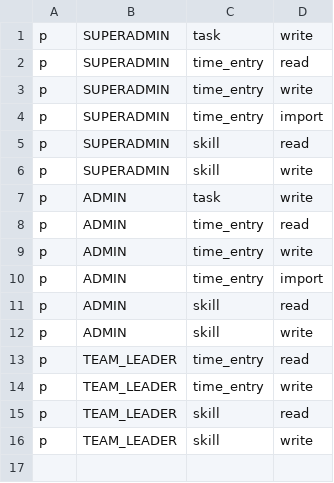
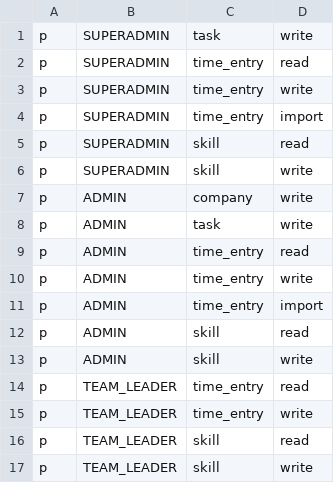
Before and after one commit to claranet-it/it-portfolio-manager-backend, a CSV file: basic_policy.csv, drawn as a sheet.

Commit message:
Add PATCH /company

```diff
--- a/basic_policy.csv
+++ b/basic_policy.csv
@@ -6,2 +6,3 @@ p, SUPERADMIN, skill, read
 p, SUPERADMIN, skill, write
+p, ADMIN, company, write
 p, ADMIN, task, write
```
Also changed, not shown: 11 other files.
